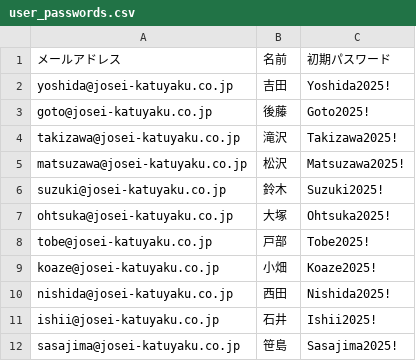
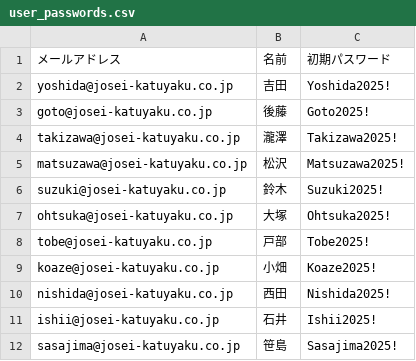
Before and after one commit to Aramaki70ya/hoiku-crm, a CSV file: supabase/user_passwords.csv, drawn as a sheet.

Commit message:
feat(auth): 瀧澤ログイン修正まわり + 名前/メール統一
- 瀧澤の名前を 滝沢→瀧澤 に統一 (user_passwords, create-auth-users, create_users_simple, USER_SETUP_GUIDE)
- メール hoiku-crm.local→josei-katuyaku.co.jp 対応: update_takizawa_email.sql, fix_takizawa_login.sql
- 認証まわり: check_takizawa_login.sql, fix_takizawa_login.sql, fix-takizawa-login.js, LOGIN_FIX_TAKIZAWA.md
- fix-takizawa-login: 未使用 ROLE 削除
- status-mapping: contacting→初回連絡中 に修正（型エラー解消）

```diff
--- a/supabase/user_passwords.csv
+++ b/supabase/user_passwords.csv
@@ -3,3 +3,3 @@ yoshida@josei-katuyaku.co.jp,吉田,Yoshida2025!
 goto@josei-katuyaku.co.jp,後藤,Goto2025!
-takizawa@josei-katuyaku.co.jp,滝沢,Takizawa2025!
+takizawa@josei-katuyaku.co.jp,瀧澤,Takizawa2025!
 matsuzawa@josei-katuyaku.co.jp,松沢,Matsuzawa2025!
```
Also changed, not shown: 10 other files.
